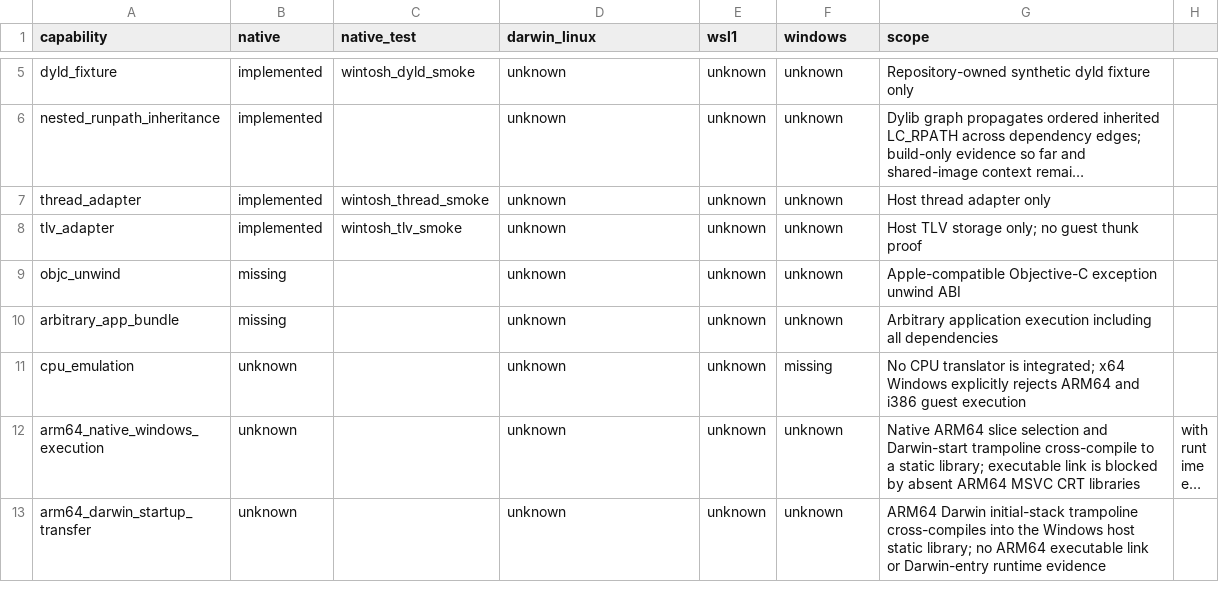
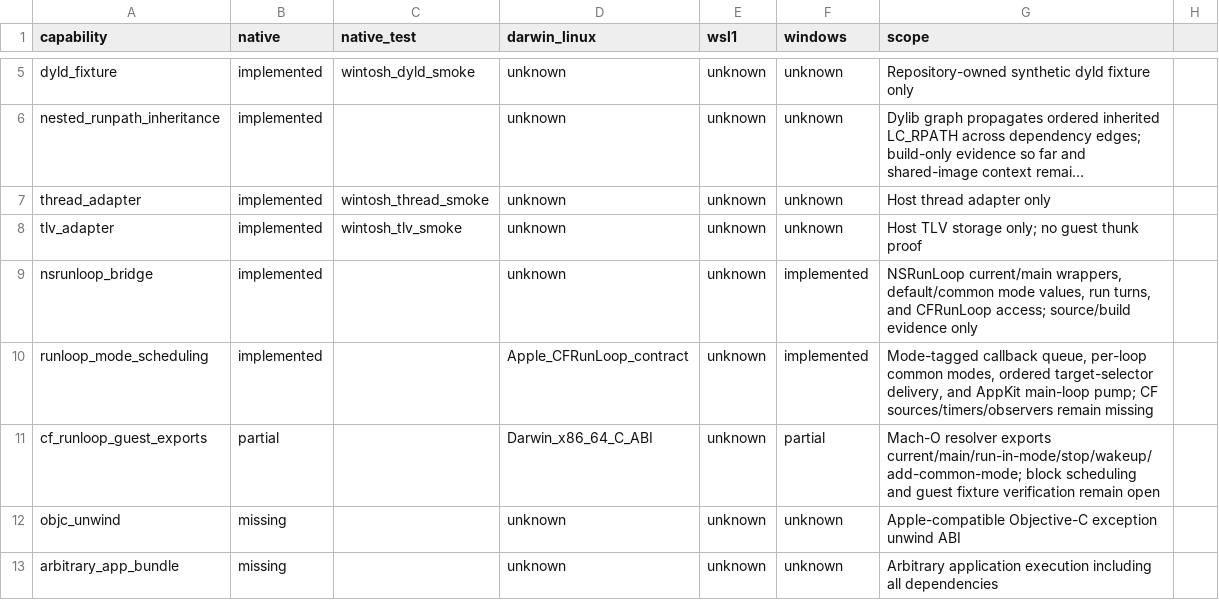
Before and after one commit to tarekwasfy01/Wintosh, a CSV file: docs/porting/TRANSFORM-CAPABILITIES.csv, drawn as a sheet; only a part is shown, gaps mark what is left out; the shorter side is filled out with more unchanged rows; long unchanged cells end in ….

Commit message:
Add mode-aware run loop and guest exports

```diff
--- a/docs/porting/TRANSFORM-CAPABILITIES.csv
+++ b/docs/porting/TRANSFORM-CAPABILITIES.csv
@@ -8,2 +8,5 @@ thread_adapter,implemented,wintosh_thread_smoke,unknown,unknown,unknown,Host thr
 tlv_adapter,implemented,wintosh_tlv_smoke,unknown,unknown,unknown,Host TLV storage only; no guest thunk proof
+nsrunloop_bridge,implemented,,unknown,unknown,implemented,"NSRunLoop current/main wrappers, default/common mode values, run turns, and CFRunLoop access; source/build evidence only"
+runloop_mode_scheduling,implemented,,Apple_CFRunLoop_contract,unknown,implemented,"Mode-tagged callback queue, per-loop common modes, ordered target-selector delivery, and AppKit main-loop pump; CF sources/timers/observers remain missing"
+cf_runloop_guest_exports,partial,,Darwin_x86_64_C_ABI,unknown,partial,"Mach-O resolver exports current/main/run-in-mode/stop/wakeup/add-common-mode; block scheduling and guest fixture verification remain open"
 objc_unwind,missing,,unknown,unknown,unknown,Apple-compatible Objective-C exception unwind ABI
```
Also changed, not shown: 9 other files.
